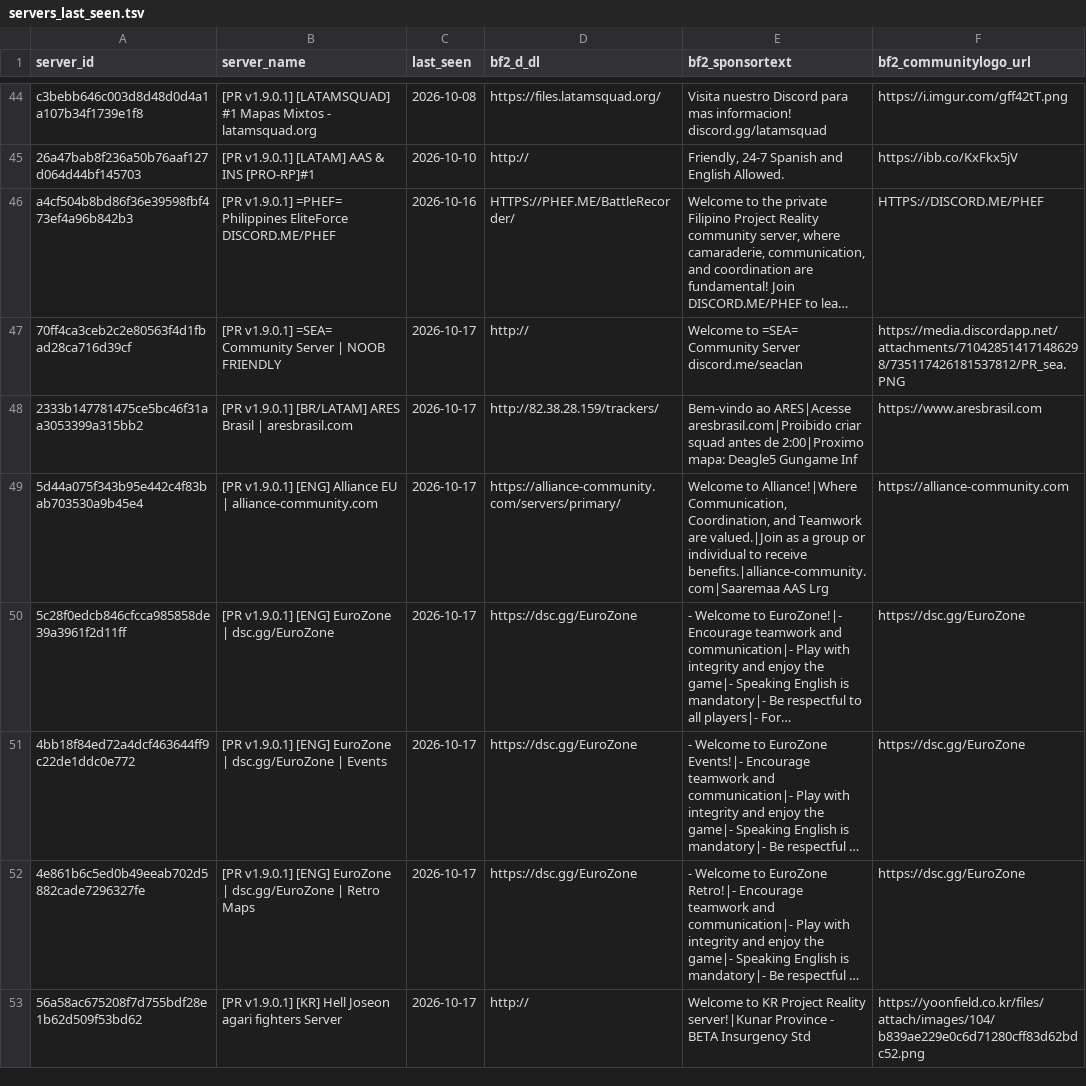
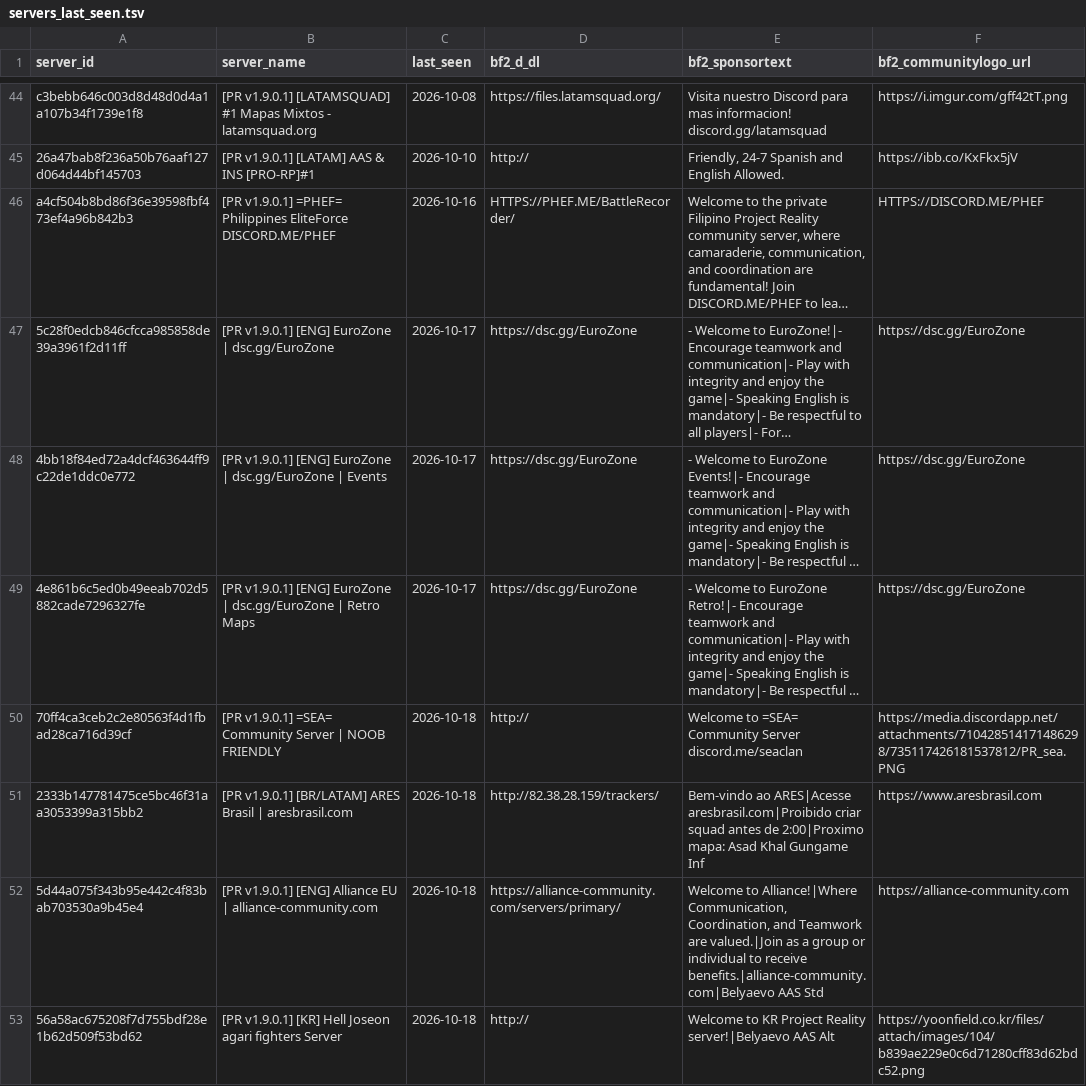
Before and after one commit to SucharMistrz/PRServerTracker, a TSV file: data/servers_last_seen.tsv, drawn as a sheet; only a part is shown, gaps mark what is left out; long unchanged cells end in …; removed rows and columns are numbered as before the commit, all else as after; the diff covers the shown part only; the diff names each change by its address in the sheet, - before the commit and + after, or states it on an @@ line.

```diff
--- a/data/servers_last_seen.tsv
+++ b/data/servers_last_seen.tsv
-row 47: 70ff4ca3ceb2c2e80563f4d1fbad28ca716d39cf | [PR v1.9.0.1] =SEA= Community Server | NOOB FRIENDLY | 2026-10-17 | http:// | Welcome to =SEA= Community Server discord.me/seaclan | https://media.discordapp.net/attachments/710428514171486298/735117426181537812/PR_sea.PNG
-row 48: 2333b147781475ce5bc46f31aa3053399a315bb2 | [PR v1.9.0.1] [BR/LATAM] ARES Brasil | aresbrasil.com | 2026-10-17 | http://82.38.28.159/trackers/ | Bem-vindo ao ARES|Acesse aresbrasil.com|Proibido criar squad antes de 2:00|Proximo mapa: Deagle5 Gungame Inf | https://www.aresbrasil.com
-row 49: 5d44a075f343b95e442c4f83bab703530a9b45e4 | [PR v1.9.0.1] [ENG] Alliance EU | alliance-community.com | 2026-10-17 | https://alliance-community.com/servers/primary/ | Welcome to Alliance!|Where Communication, Coordination, and Teamwork are valued.|Join as a group or individual to receive benefits.|alliance-community.com|Saaremaa AAS Lrg | https://alliance-community.com
+row 50: 70ff4ca3ceb2c2e80563f4d1fbad28ca716d39cf | [PR v1.9.0.1] =SEA= Community Server | NOOB FRIENDLY | 2026-10-18 | http:// | Welcome to =SEA= Community Server discord.me/seaclan | https://media.discordapp.net/attachments/710428514171486298/735117426181537812/PR_sea.PNG
+row 51: 2333b147781475ce5bc46f31aa3053399a315bb2 | [PR v1.9.0.1] [BR/LATAM] ARES Brasil | aresbrasil.com | 2026-10-18 | http://82.38.28.159/trackers/ | Bem-vindo ao ARES|Acesse aresbrasil.com|Proibido criar squad antes de 2:00|Proximo mapa: Asad Khal Gungame Inf | https://www.aresbrasil.com
+row 52: 5d44a075f343b95e442c4f83bab703530a9b45e4 | [PR v1.9.0.1] [ENG] Alliance EU | alliance-community.com | 2026-10-18 | https://alliance-community.com/servers/primary/ | Welcome to Alliance!|Where Communication, Coordination, and Teamwork are valued.|Join as a group or individual to receive benefits.|alliance-community.com|Belyaevo AAS Std | https://alliance-community.com
-C53 (last_seen): 2026-10-17
+C53 (last_seen): 2026-10-18
-E53 (bf2_sponsortext): …Project Reality server!|Kunar Province - BETA Insurgency Std
+E53 (bf2_sponsortext): …Project Reality server!|Belyaevo AAS Alt
```
Also changed, not shown: 16 edited cells elsewhere in this file.
